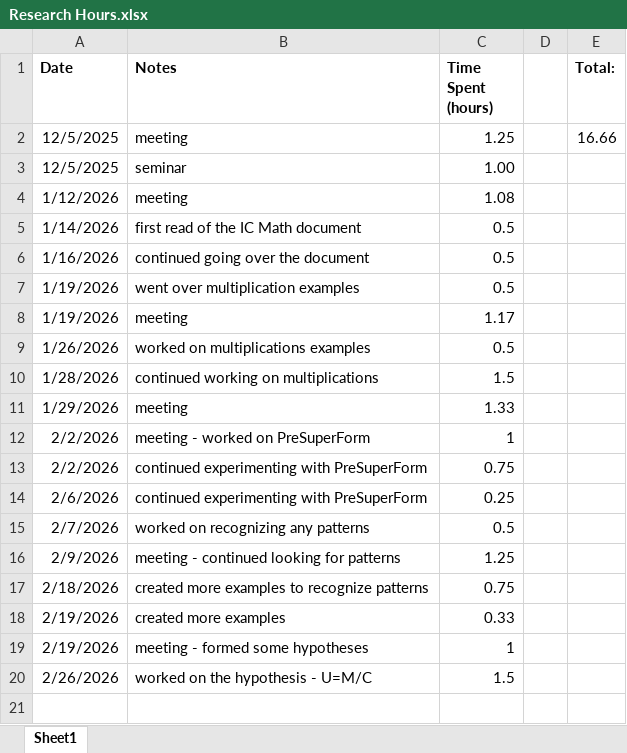
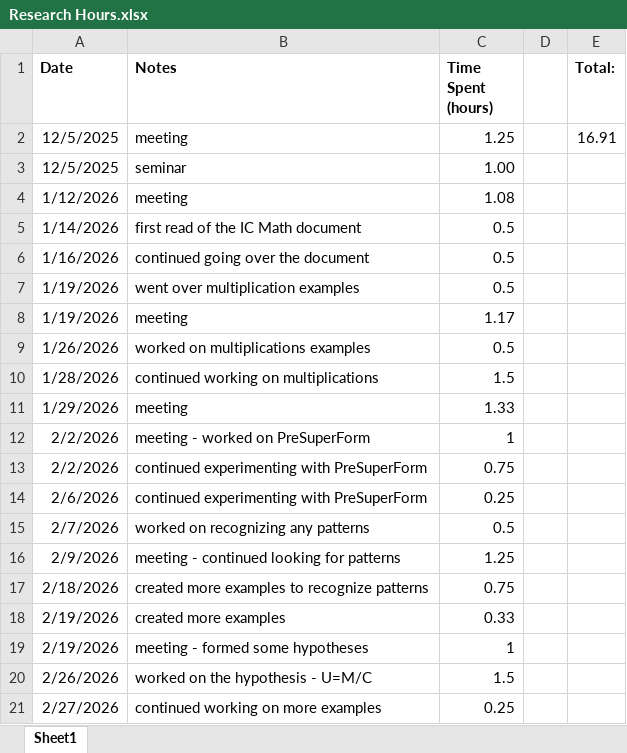
Before and after one commit to sessieresearchatsau/SSS-Experiments, an Excel workbook: AT/Research Hours.xlsx, sheet Sheet1, drawn as a sheet; values as stored, in another font and other column widths than the file's, no borders; the diff names each change by its address in the sheet, - before the commit and + after, or states it on an @@ line.

Commit message:
more examples and updated research hours

```diff
--- a/AT/Research Hours.xlsx (sheet Sheet1)
+++ b/AT/Research Hours.xlsx (sheet Sheet1)
-E2 (Total:): 16.66
+E2 (Total:): 16.91
+row 21: 2/27/2026 | continued working on more examples | 0.25
```
Also changed, not shown: 1 other file.
